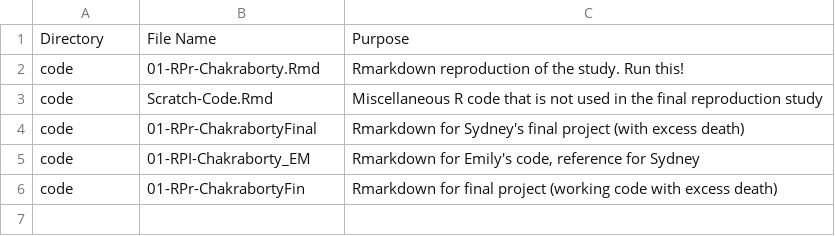
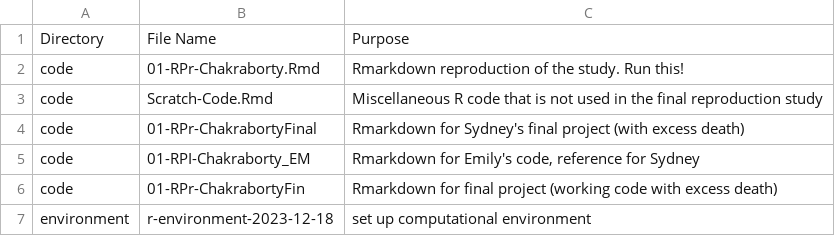
Before and after one commit to sydalexander/RPr-Chakraborty-2021, a CSV file: procedure/procedure_metadata.csv, drawn as a sheet.

Commit message:
update data/proced index
update data/procedure index, create final html

```diff
--- a/procedure/procedure_metadata.csv
+++ b/procedure/procedure_metadata.csv
@@ -6 +6,2 @@ code,01-RPI-Chakraborty_EM,"Rmarkdown for Emily's code, reference for Sydney"
 code,01-RPr-ChakrabortyFin,Rmarkdown for final project (working code with excess death)
+environment,r-environment-2023-12-18,set up computational environment
```
Also changed, not shown: 9 other files.
